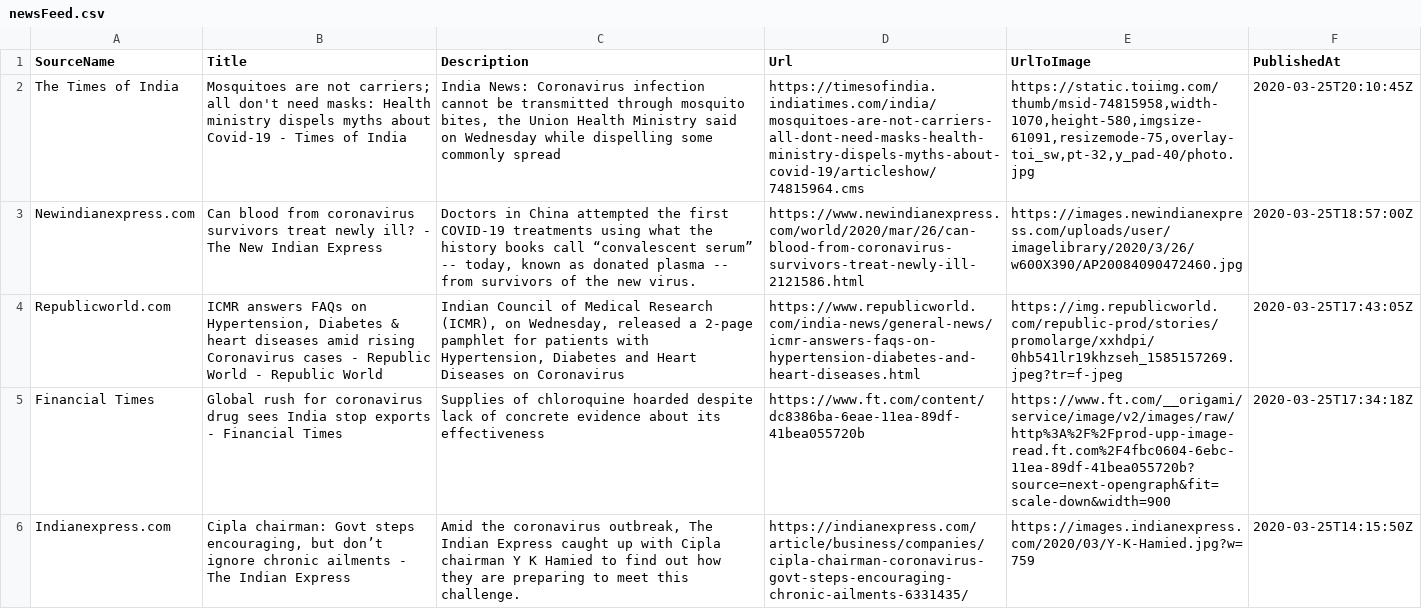
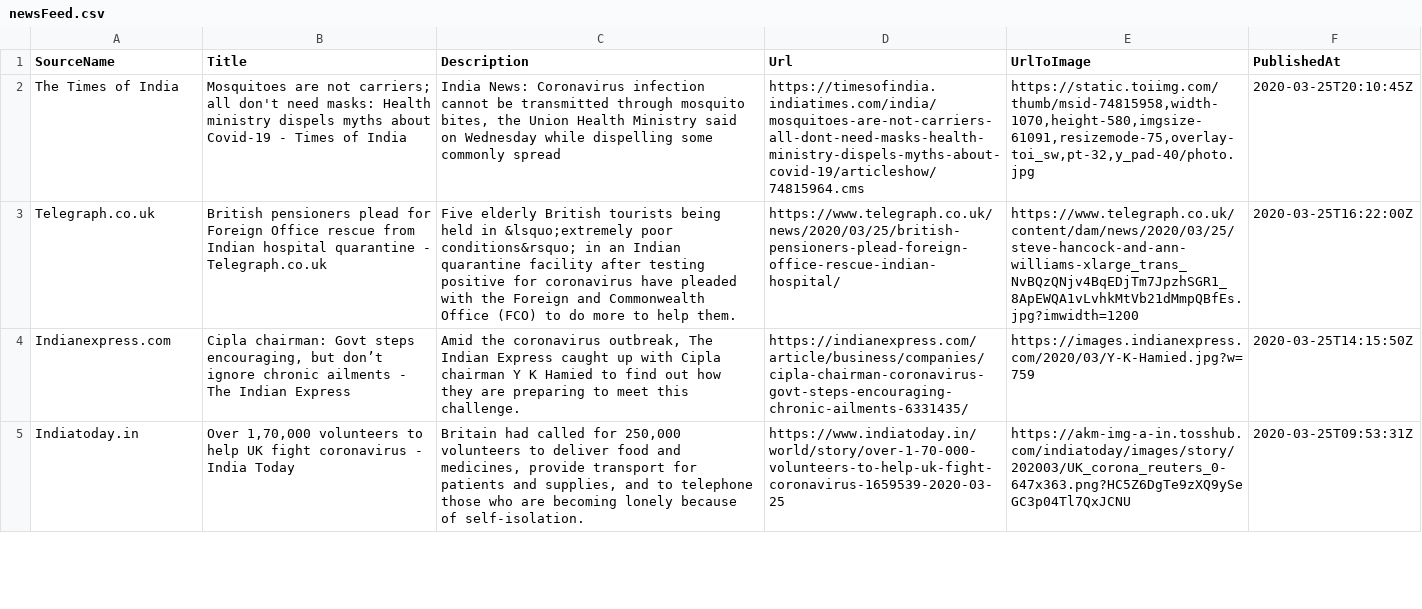
Before and after one commit to PritiShaw/Covid-19-India, a CSV file: src/data/newsFeed.csv, drawn as a sheet; only a part is shown; removed rows and columns are numbered as before the commit, all else as after; the diff covers the shown part only; the diff names each change by its address in the sheet, - before the commit and + after, or states it on an @@ line.

Commit message:
Stats Bot pushed at 26-03-2020_05:00AM IST

```diff
--- a/src/data/newsFeed.csv
+++ b/src/data/newsFeed.csv
-row 3: Newindianexpress.com | Can blood from coronavirus survivors treat newly ill? - The New Indian Express | Doctors in China attempted the first COVID-19 treatments using what the history books call “convalescent serum” -- today, known as donated plasma -- from survivors of the new virus. | https://www.newindianexpress.com/world/2020/mar/26/can-blood-from-coronavirus-survivors-treat-newly-ill-2121586.html | https://images.newindianexpress.com/uploads/user/imagelibrary/2020/3/26/w600X390/AP20084090472460.jpg | 2020-03-25T18:57:00Z
-row 4: Republicworld.com | ICMR answers FAQs on Hypertension, Diabetes & heart diseases amid rising Coronavirus cases - Republic World - Republic World | Indian Council of Medical Research (ICMR), on Wednesday, released a 2-page pamphlet for patients with Hypertension, Diabetes and Heart Diseases on Coronavirus | https://www.republicworld.com/india-news/general-news/icmr-answers-faqs-on-hypertension-diabetes-and-heart-diseases.html | https://img.republicworld.com/republic-prod/stories/promolarge/xxhdpi/0hb541lr19khzseh_1585157269.jpeg?tr=f-jpeg | 2020-03-25T17:43:05Z
-row 5: Financial Times | Global rush for coronavirus drug sees India stop exports - Financial Times | Supplies of chloroquine hoarded despite lack of concrete evidence about its effectiveness | https://www.ft.com/content/dc8386ba-6eae-11ea-89df-41bea055720b | https://www.ft.com/__origami/service/image/v2/images/raw/http%3A%2F%2Fprod-upp-image-read.ft.com%2F4fbc0604-6ebc-11ea-89df-41bea055720b?source=next-opengraph&fit=scale-down&width=900 | 2020-03-25T17:34:18Z
+row 3: Telegraph.co.uk | British pensioners plead for Foreign Office rescue from Indian hospital quarantine - Telegraph.co.uk | Five elderly British tourists being held in &lsquo;extremely poor conditions&rsquo; in an Indian quarantine facility after testing positive for coronavirus have pleaded with the Foreign and Commonwealth Office (FCO) to do more to help them. | https://www.telegraph.co.uk/news/2020/03/25/british-pensioners-plead-foreign-office-rescue-indian-hospital/ | https://www.telegraph.co.uk/content/dam/news/2020/03/25/steve-hancock-and-ann-williams-xlarge_trans_NvBQzQNjv4BqEDjTm7JpzhSGR1_8ApEWQA1vLvhkMtVb21dMmpQBfEs.jpg?imwidth=1200 | 2020-03-25T16:22:00Z
+row 5: Indiatoday.in | Over 1,70,000 volunteers to help UK fight coronavirus - India Today | Britain had called for 250,000 volunteers to deliver food and medicines, provide transport for patients and supplies, and to telephone those who are becoming lonely because of self-isolation. | https://www.indiatoday.in/world/story/over-1-70-000-volunteers-to-help-uk-fight-coronavirus-1659539-2020-03-25 | https://akm-img-a-in.tosshub.com/indiatoday/images/story/202003/UK_corona_reuters_0-647x363.png?HC5Z6DgTe9zXQ9ySeGC3p04Tl7QxJCNU | 2020-03-25T09:53:31Z
```
Also changed, not shown: 3 added rows and 1 removed row elsewhere in this file.
